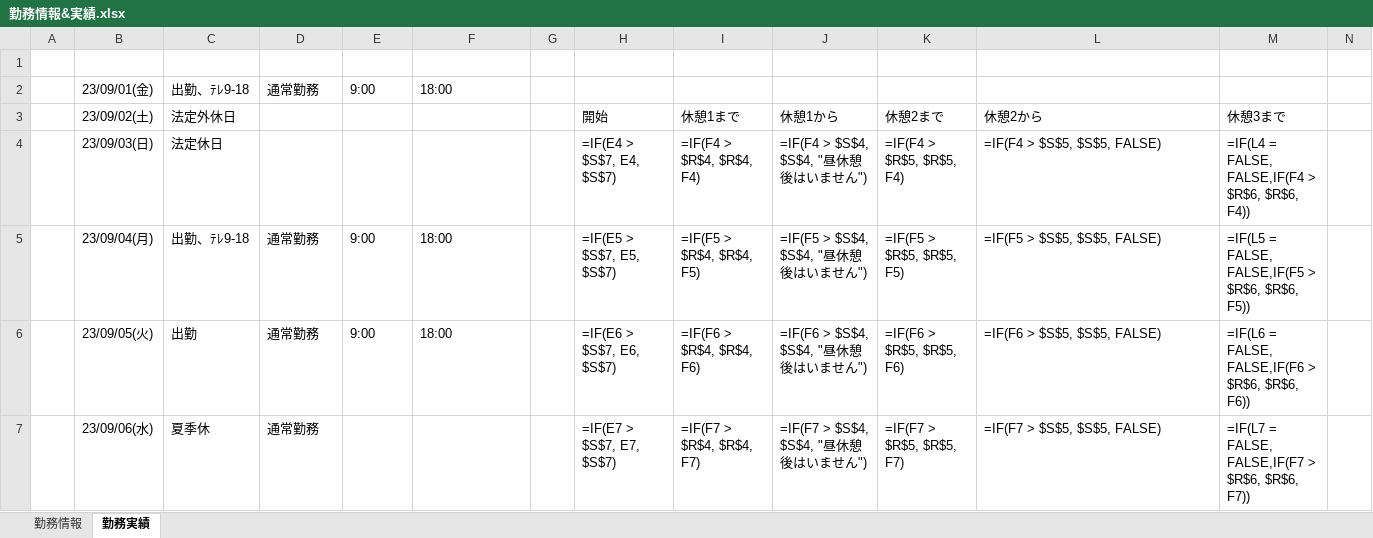
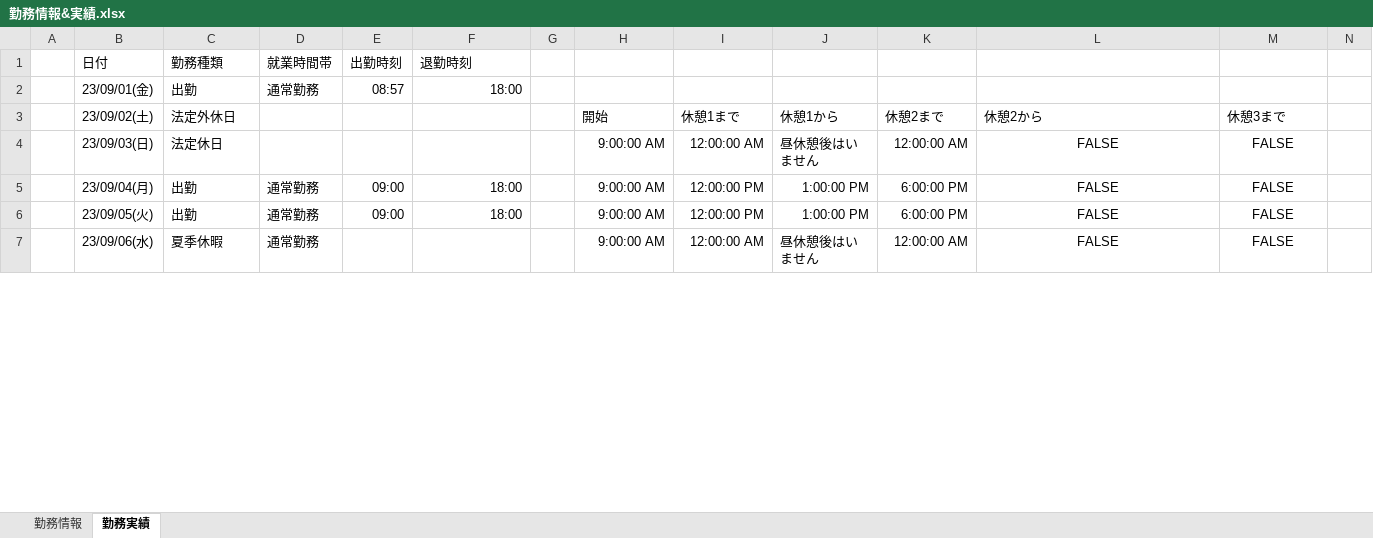
Before and after one commit to ou-tenda/TKAutomation, an Excel workbook: 事前設定/勤務情報&実績.xlsx, sheet 勤務実績, drawn as a sheet; only a part is shown; values as stored, in another font and other column widths than the file's, no borders; formulas without a stored value are shown as written; rows hold the shown columns only; the diff covers the shown part only; the diff names each change by its address in the sheet, - before the commit and + after, or states it on an @@ line.

```diff
--- a/事前設定/勤務情報&実績.xlsx (sheet 勤務実績)
+++ b/事前設定/勤務情報&実績.xlsx (sheet 勤務実績)
-row 1: (empty)
+row 1:  | 日付 | 勤務種類 | 就業時間帯 | 出勤時刻 | 退勤時刻
-C2 (勤務種類): 出勤、ﾃﾚ9-18
+C2 (勤務種類): 出勤
-E2 (出勤時刻): 9:00
+E2 (出勤時刻): 08:57
-F2 alignment: left
+F2 alignment: right
-H4: =IF(E4 > $S$7, E4, $S$7)
+H4: 9:00:00 AM
-I4: =IF(F4 > $R$4, $R$4, F4)
+I4: 12:00:00 AM
-J4: =IF(F4 > $S$4, $S$4, "昼休憩後はいません")
+J4: 昼休憩後はいません
-K4: =IF(F4 > $R$5, $R$5, F4)
+K4: 12:00:00 AM
-L4: =IF(F4 > $S$5, $S$5, FALSE)
+L4: FALSE
-L4:M7 alignment: left
+L4:M7 alignment: center
-M4: =IF(L4 = FALSE, FALSE,IF(F4 > $R$6, $R$6, F4))
+M4: FALSE
-C5 (勤務種類): 出勤、ﾃﾚ9-18
+C5 (勤務種類): 出勤
-E5:E6 (出勤時刻): 9:00
+E5:E6 (出勤時刻): 09:00
-F5:F6 alignment: left
+F5:F6 alignment: right
-H5: =IF(E5 > $S$7, E5, $S$7)
+H5: 9:00:00 AM
-I5: =IF(F5 > $R$4, $R$4, F5)
+I5: 12:00:00 PM
-J5: =IF(F5 > $S$4, $S$4, "昼休憩後はいません")
+J5: 1:00:00 PM
-K5: =IF(F5 > $R$5, $R$5, F5)
+K5: 6:00:00 PM
-L5: =IF(F5 > $S$5, $S$5, FALSE)
+L5: FALSE
-M5: =IF(L5 = FALSE, FALSE,IF(F5 > $R$6, $R$6, F5))
+M5: FALSE
-H6: =IF(E6 > $S$7, E6, $S$7)
+H6: 9:00:00 AM
-I6: =IF(F6 > $R$4, $R$4, F6)
+I6: 12:00:00 PM
-J6: =IF(F6 > $S$4, $S$4, "昼休憩後はいません")
+J6: 1:00:00 PM
-K6: =IF(F6 > $R$5, $R$5, F6)
+K6: 6:00:00 PM
-L6: =IF(F6 > $S$5, $S$5, FALSE)
+L6: FALSE
-M6: =IF(L6 = FALSE, FALSE,IF(F6 > $R$6, $R$6, F6))
+M6: FALSE
-C7 (勤務種類): 夏季休
+C7 (勤務種類): 夏季休暇
-H7: =IF(E7 > $S$7, E7, $S$7)
+H7: 9:00:00 AM
-I7: =IF(F7 > $R$4, $R$4, F7)
+I7: 12:00:00 AM
-J7: =IF(F7 > $S$4, $S$4, "昼休憩後はいません")
+J7: 昼休憩後はいません
-K7: =IF(F7 > $R$5, $R$5, F7)
+K7: 12:00:00 AM
-L7: =IF(F7 > $S$5, $S$5, FALSE)
+L7: FALSE
-M7: =IF(L7 = FALSE, FALSE,IF(F7 > $R$6, $R$6, F7))
+M7: FALSE
```
Also changed, not shown: 23 edited cells and cell formats elsewhere in this sheet, sheet 勤務情報, 2 other files.
